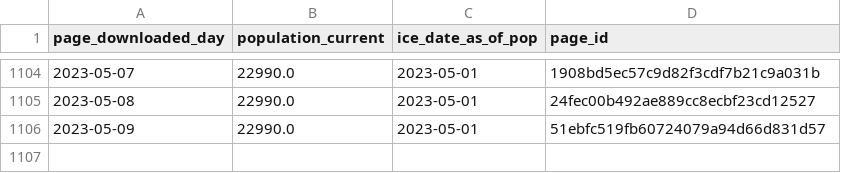
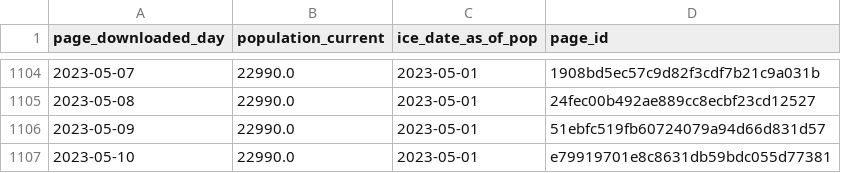
Before and after one commit to vera-institute/ice-detention-covid, a CSV file: data_daily/national_population_daily.csv, drawn as a sheet; only a part is shown, gaps mark what is left out; the diff names each change by its address in the sheet, - before the commit and + after, or states it on an @@ line.

```diff
--- a/data_daily/national_population_daily.csv
+++ b/data_daily/national_population_daily.csv
+row 1107: 2023-05-10 | 22990.0 | 2023-05-01 | e79919701e8c8631db59bdc055d77381
```
Also changed, not shown: data_daily/national_cases_daily.csv, data_daily/national_tests_daily.csv, 5 other files.
